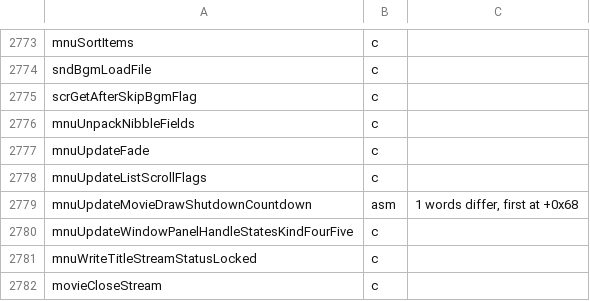
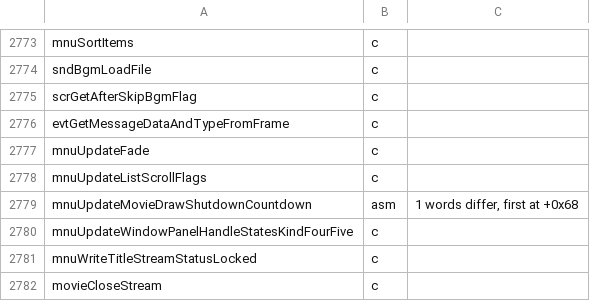
Before and after one commit to Megami-Decomps/raidou-decomp, a TSV file: config/raidou1/smt3_c.tsv, drawn as a sheet; only a part is shown, gaps mark what is left out.

```diff
--- a/config/raidou1/smt3_c.tsv
+++ b/config/raidou1/smt3_c.tsv
@@ -2775,3 +2775,3 @@ sndBgmLoadFile	c
 scrGetAfterSkipBgmFlag	c
-mnuUnpackNibbleFields	c
+evtGetMessageDataAndTypeFromFrame	c
 mnuUpdateFade	c
```
Also changed, not shown: config/raidou2/smt3_c.tsv, config/xgame/r1_r2_data_pairs.tsv, 53 other files.
